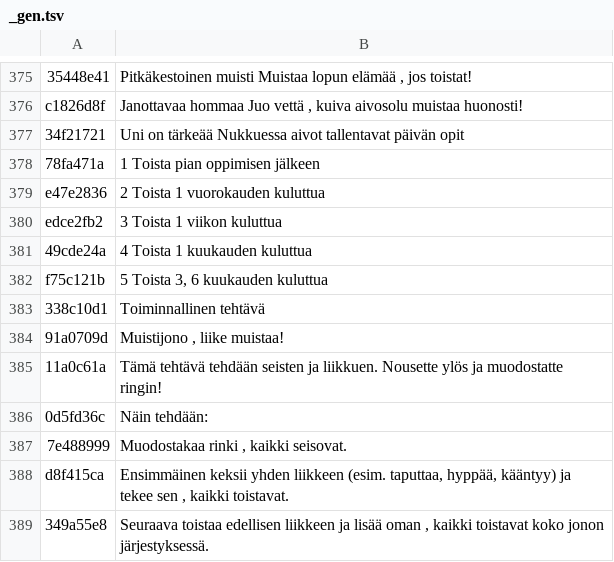
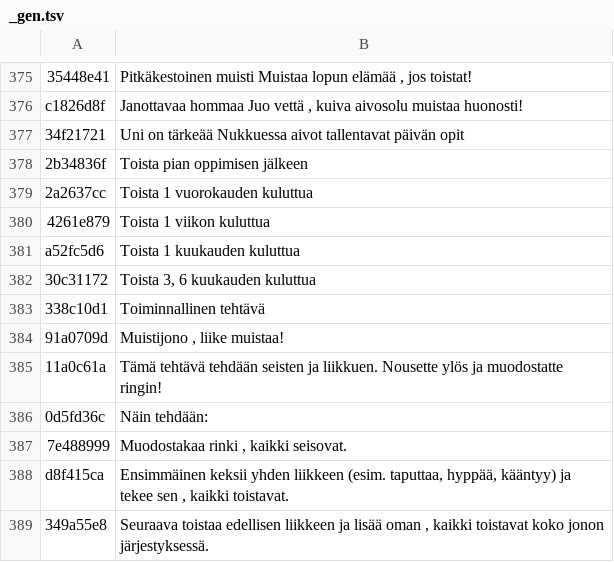
Before and after one commit to swan27768/digiopo, a TSV file: audio/_gen.tsv, drawn as a sheet; only a part is shown, gaps mark what is left out; removed rows and columns are numbered as before the commit, all else as after; the diff names each change by its address in the sheet, - before the commit and + after, or states it on an @@ line.

```diff
--- a/audio/_gen.tsv
+++ b/audio/_gen.tsv
-row 378: 78fa471a | 1 Toista pian oppimisen jälkeen
-row 379: e47e2836 | 2 Toista 1 vuorokauden kuluttua
-row 380: edce2fb2 | 3 Toista 1 viikon kuluttua
-row 381: 49cde24a | 4 Toista 1 kuukauden kuluttua
-row 382: f75c121b | 5 Toista 3, 6 kuukauden kuluttua
+row 378: 2b34836f | Toista pian oppimisen jälkeen
+row 379: 2a2637cc | Toista 1 vuorokauden kuluttua
+row 380: 4261e879 | Toista 1 viikon kuluttua
+row 381: a52fc5d6 | Toista 1 kuukauden kuluttua
+row 382: 30c31172 | Toista 3, 6 kuukauden kuluttua
```
Also changed, not shown: 1 other file.
